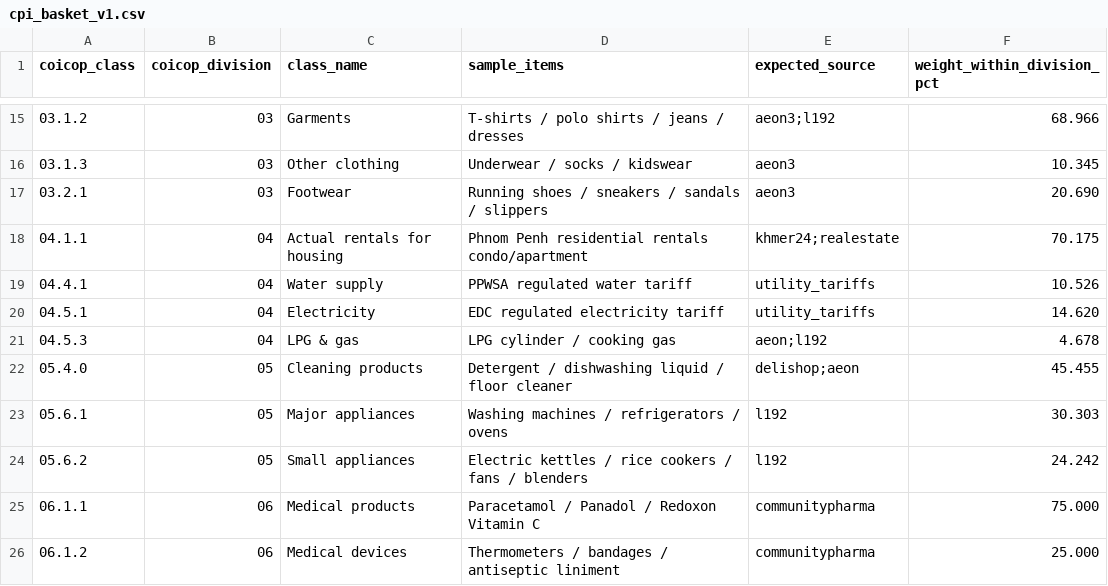
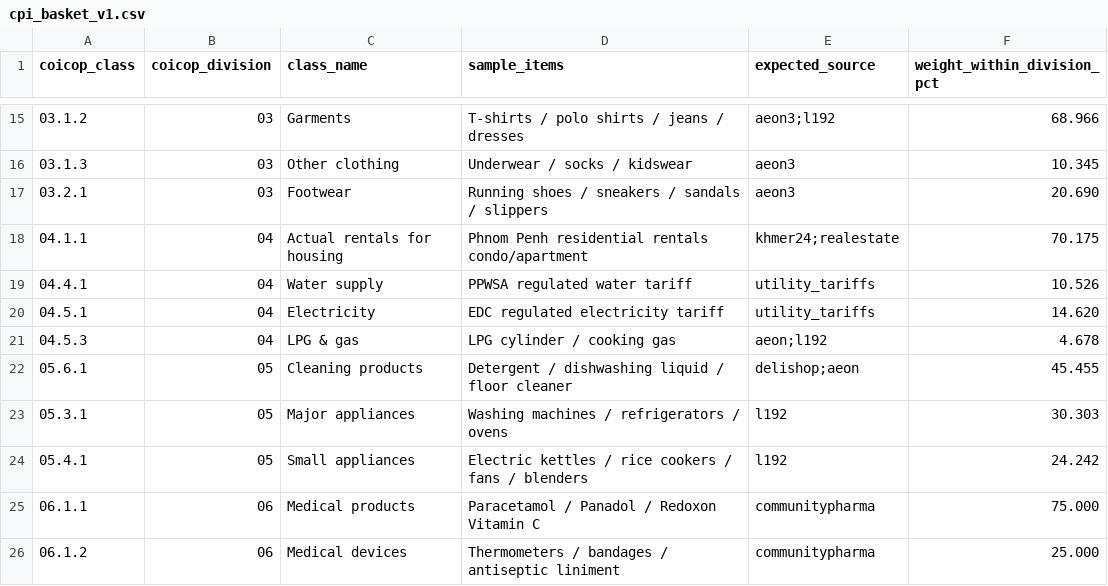
Before and after one commit to Korngmeng-Taing/Cambodia-cpi-pipeline, a CSV file: dbt/seeds/cpi_basket_v1.csv, drawn as a sheet; only a part is shown, gaps mark what is left out.

```diff
--- a/dbt/seeds/cpi_basket_v1.csv
+++ b/dbt/seeds/cpi_basket_v1.csv
@@ -21,5 +21,5 @@ coicop_class,coicop_division,class_name,sample_items,expected_source,weight_with
 "04.5.3","04","LPG & gas","LPG cylinder / cooking gas","aeon;l192",4.678
-"05.4.0","05","Cleaning products","Detergent / dishwashing liquid / floor cleaner","delishop;aeon",45.455
-"05.6.1","05","Major appliances","Washing machines / refrigerators / ovens","l192",30.303
-"05.6.2","05","Small appliances","Electric kettles / rice cookers / fans / blenders","l192",24.242
+"05.6.1","05","Cleaning products","Detergent / dishwashing liquid / floor cleaner","delishop;aeon",45.455
+"05.3.1","05","Major appliances","Washing machines / refrigerators / ovens","l192",30.303
+"05.4.1","05","Small appliances","Electric kettles / rice cookers / fans / blenders","l192",24.242
 "06.1.1","06","Medical products","Paracetamol / Panadol / Redoxon Vitamin C","communitypharma",75.000
```
Also changed, not shown: dbt/seeds/cambodia_cpi_coicop_weights_breakdown.csv, 11 other files.
